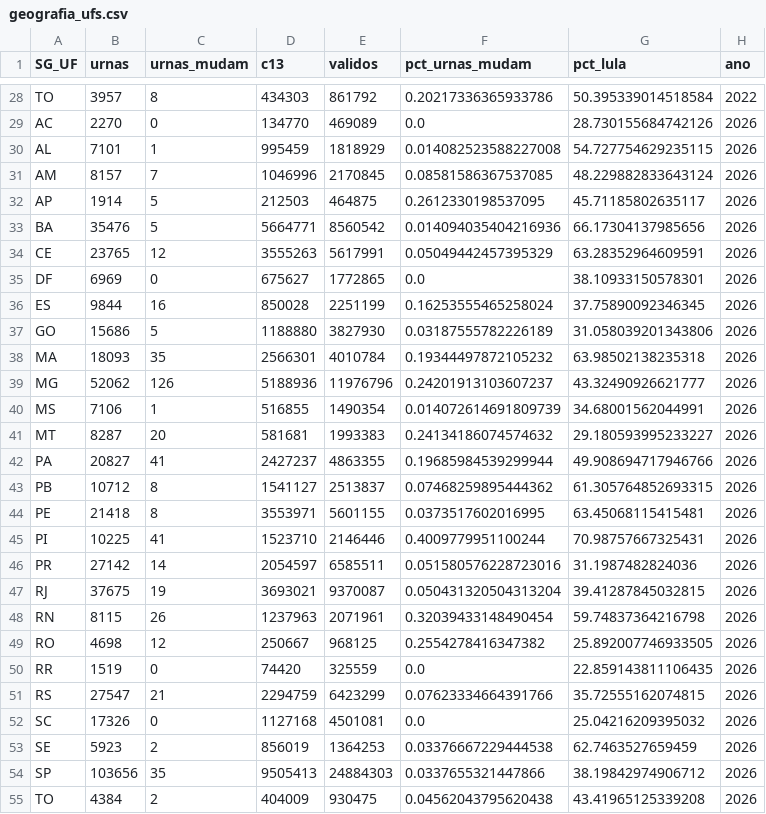
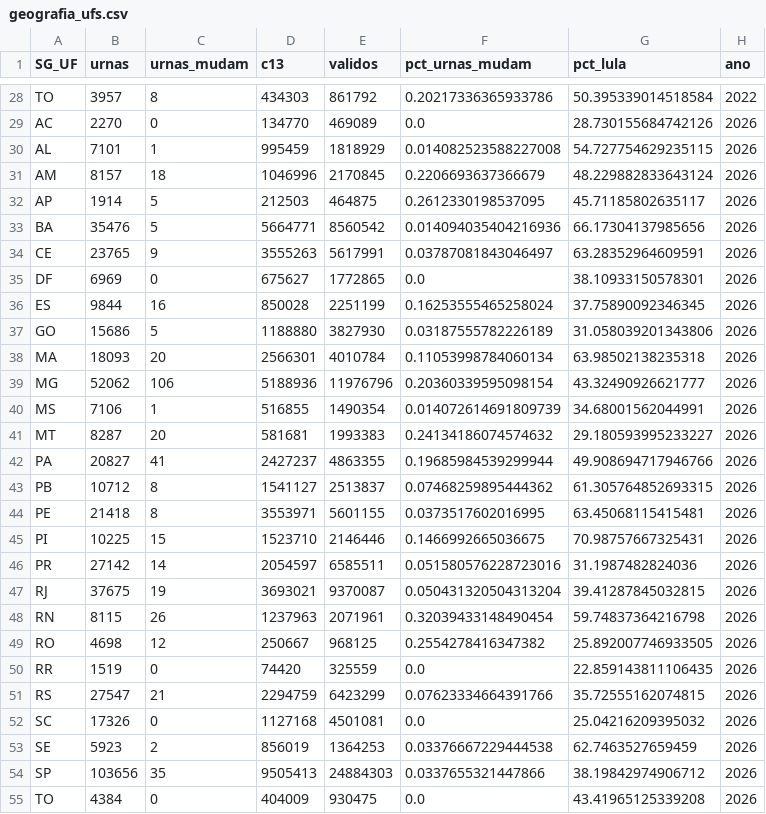
Before and after one commit to MatheusGSD/secoes-2turno-2026, a CSV file: saida/geografia_ufs.csv, drawn as a sheet; only a part is shown, gaps mark what is left out.

```diff
--- a/saida/geografia_ufs.csv
+++ b/saida/geografia_ufs.csv
@@ -30,6 +30,6 @@ AC,2270,0,134770,469089,0.0,28.730155684742126,2026
 AL,7101,1,995459,1818929,0.014082523588227008,54.727754629235115,2026
-AM,8157,7,1046996,2170845,0.08581586367537085,48.229882833643124,2026
+AM,8157,18,1046996,2170845,0.2206693637366679,48.229882833643124,2026
 AP,1914,5,212503,464875,0.2612330198537095,45.71185802635117,2026
 BA,35476,5,5664771,8560542,0.014094035404216936,66.17304137985656,2026
-CE,23765,12,3555263,5617991,0.05049442457395329,63.28352964609591,2026
+CE,23765,9,3555263,5617991,0.03787081843046497,63.28352964609591,2026
 DF,6969,0,675627,1772865,0.0,38.10933150578301,2026
@@ -37,4 +37,4 @@ ES,9844,16,850028,2251199,0.16253555465258024,37.75890092346345,2026
 GO,15686,5,1188880,3827930,0.03187555782226189,31.058039201343806,2026
-MA,18093,35,2566301,4010784,0.19344497872105232,63.98502138235318,2026
-MG,52062,126,5188936,11976796,0.24201913103607237,43.32490926621777,2026
+MA,18093,20,2566301,4010784,0.11053998784060134,63.98502138235318,2026
+MG,52062,106,5188936,11976796,0.20360339595098154,43.32490926621777,2026
 MS,7106,1,516855,1490354,0.014072614691809739,34.68001562044991,2026
@@ -44,3 +44,3 @@ PB,10712,8,1541127,2513837,0.07468259895444362,61.305764852693315,2026
 PE,21418,8,3553971,5601155,0.0373517602016995,63.45068115415481,2026
-PI,10225,41,1523710,2146446,0.4009779951100244,70.98757667325431,2026
+PI,10225,15,1523710,2146446,0.1466992665036675,70.98757667325431,2026
 PR,27142,14,2054597,6585511,0.051580576228723016,31.1987482824036,2026
@@ -54,2 +54,2 @@ SE,5923,2,856019,1364253,0.03376667229444538,62.7463527659459,2026
 SP,103656,35,9505413,24884303,0.0337655321447866,38.19842974906712,2026
-TO,4384,2,404009,930475,0.04562043795620438,43.41965125339208,2026
+TO,4384,0,404009,930475,0.0,43.41965125339208,2026
```
Also changed, not shown: saida/impacto_uf_2026.csv, saida/painel_tse.csv, 35 other files.
